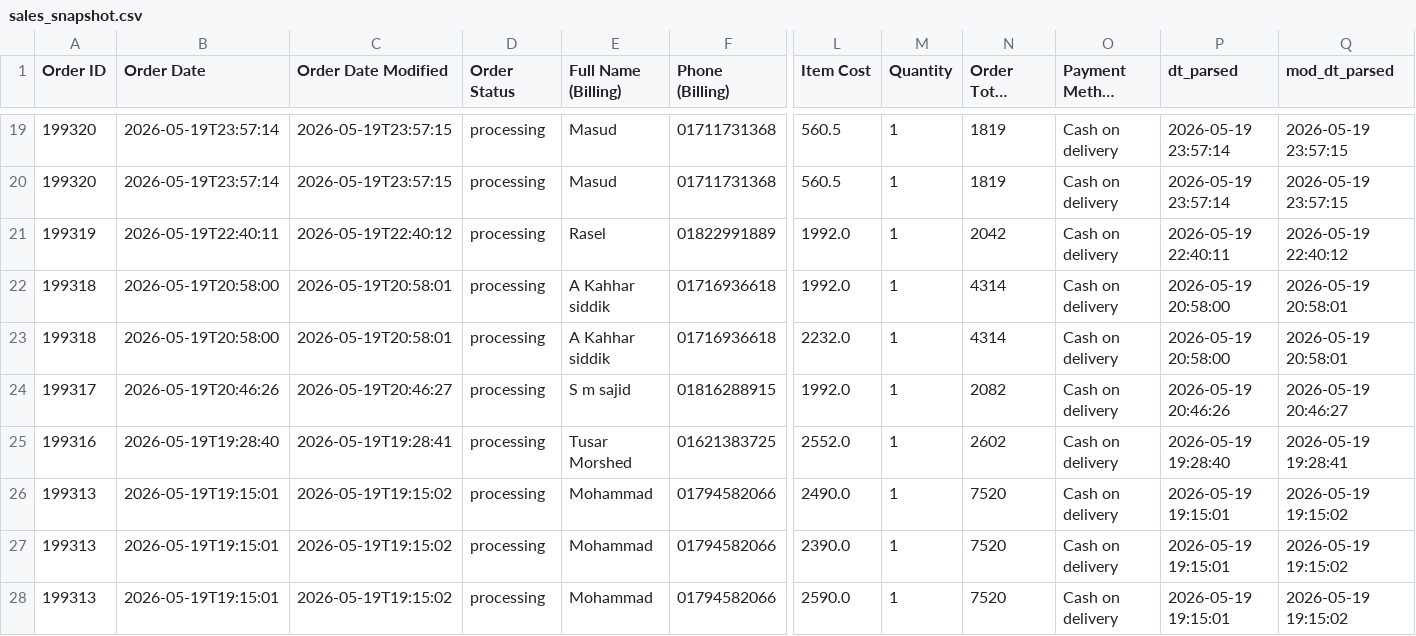
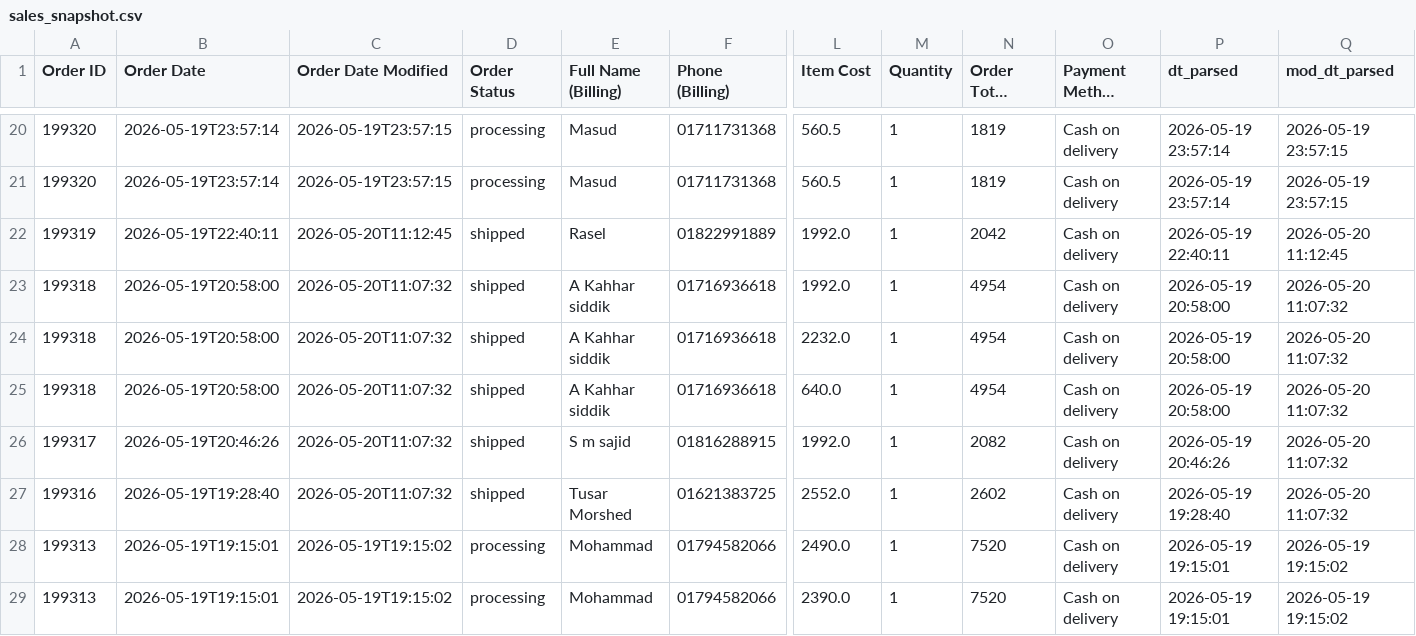
Before and after one commit to Sajid-ul-Islam/DEEN-OPS, a CSV file: resources/sales_snapshot.csv, drawn as a sheet; only a part is shown, gaps mark what is left out; the shorter side is filled out with more unchanged rows; long unchanged cells end in …; addresses are those after the commit; rows hold the shown columns only; the diff covers the shown part only; the diff names each change by its address in the sheet, - before the commit and + after, or states it on an @@ line.

```diff
--- a/resources/sales_snapshot.csv
+++ b/resources/sales_snapshot.csv
-C22 (Order Date Modified): 2026-05-19T22:40:12
+C22 (Order Date Modified): 2026-05-20T11:12:45
-D22:D24 (Order Status): processing
+D22:D24 (Order Status): shipped
-Q22 (mod_dt_parsed): 2026-05-19 22:40:12
+Q22 (mod_dt_parsed): 2026-05-20 11:12:45
-C23:C24 (Order Date Modified): 2026-05-19T20:58:01
+C23:C24 (Order Date Modified): 2026-05-20T11:07:32
-N23:N24 (Order Total Amount): 4314
+N23:N24 (Order Total Amount): 4954
-Q23:Q24 (mod_dt_parsed): 2026-05-19 20:58:01
+Q23:Q24 (mod_dt_parsed): 2026-05-20 11:07:32
+row 25: 199318 | 2026-05-19T20:58:00 | 2026-05-20T11:07:32 | shipped | A Kahhar siddik | 01716936618 | 640.0 | 1 | 4954 | Cash on delivery | 2026-05-19 20:58:00 | 2026-05-20 11:07:32
-C26 (Order Date Modified): 2026-05-19T20:46:27
+C26 (Order Date Modified): 2026-05-20T11:07:32
-D26:D27 (Order Status): processing
+D26:D27 (Order Status): shipped
-Q26 (mod_dt_parsed): 2026-05-19 20:46:27
+Q26 (mod_dt_parsed): 2026-05-20 11:07:32
-C27 (Order Date Modified): 2026-05-19T19:28:41
+C27 (Order Date Modified): 2026-05-20T11:07:32
-Q27 (mod_dt_parsed): 2026-05-19 19:28:41
+Q27 (mod_dt_parsed): 2026-05-20 11:07:32
```
Also changed, not shown: 3 added rows, 2 removed rows and 42 edited cells elsewhere in this file.
